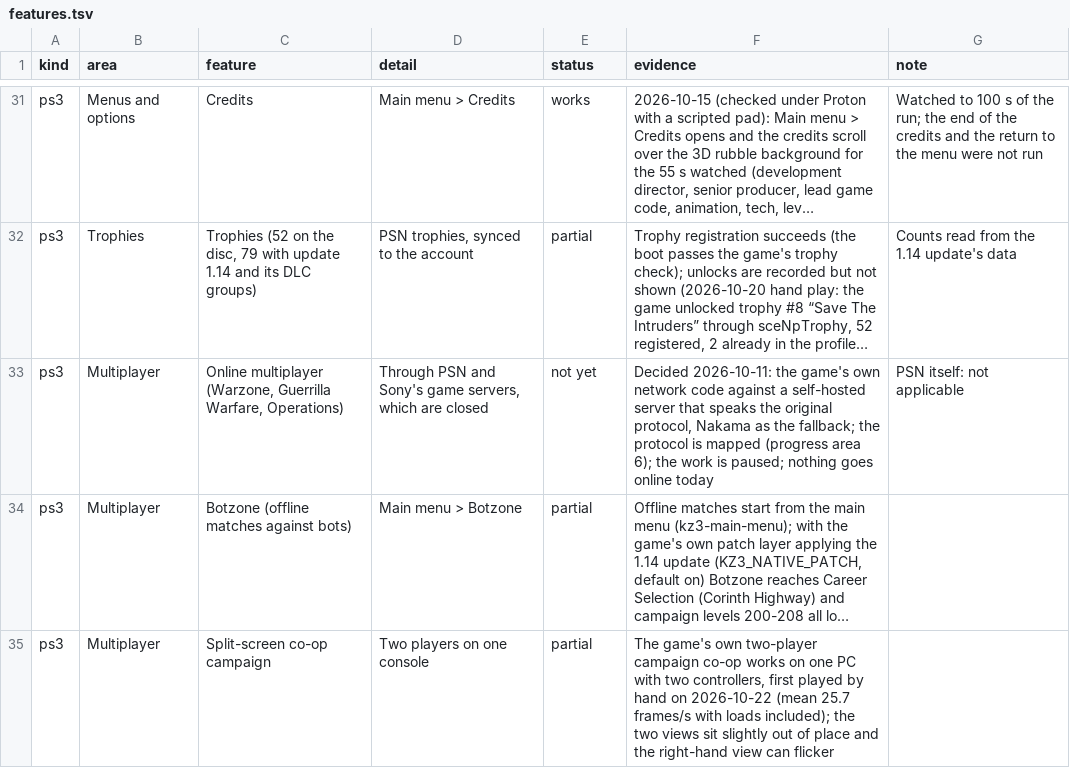
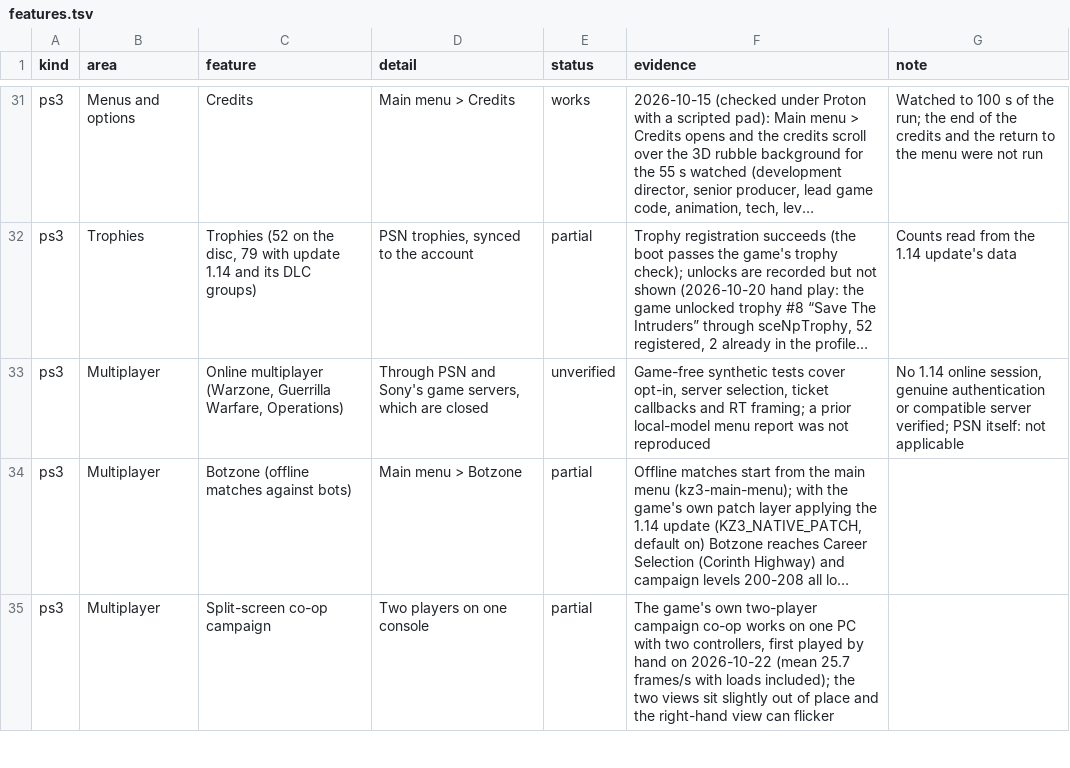
Before and after one commit to undecuple/project-helghast, a TSV file: docs/features.tsv, drawn as a sheet; only a part is shown, gaps mark what is left out; long unchanged cells end in …; the diff names each change by its address in the sheet, - before the commit and + after, or states it on an @@ line.

Commit message:
Harden experimental network evidence
Fail closed on invalid server selection and redact RT payloads. Exercise opt-in, synthetic tickets and frame handling without game assets. Document modeled services and unresolved compatibility and resolver limits.

```diff
--- a/docs/features.tsv
+++ b/docs/features.tsv
-E33 (status): not yet
+E33 (status): unverified
-F33 (evidence): Decided 2026-10-11: the game's own network code against a self-hosted server that speaks the original protocol, Nakama as the fallback; the protocol is mapped (progress area 6); the work is paused; nothing goes online today
+F33 (evidence): Game-free synthetic tests cover opt-in, server selection, ticket callbacks and RT framing; a prior local-model menu report was not reproduced
-G33 (note): PSN itself:…
+G33 (note): No 1.14 online session, genuine authentication or compatible server verified; PSN itself:…
```
Also changed, not shown: 16 other files.
